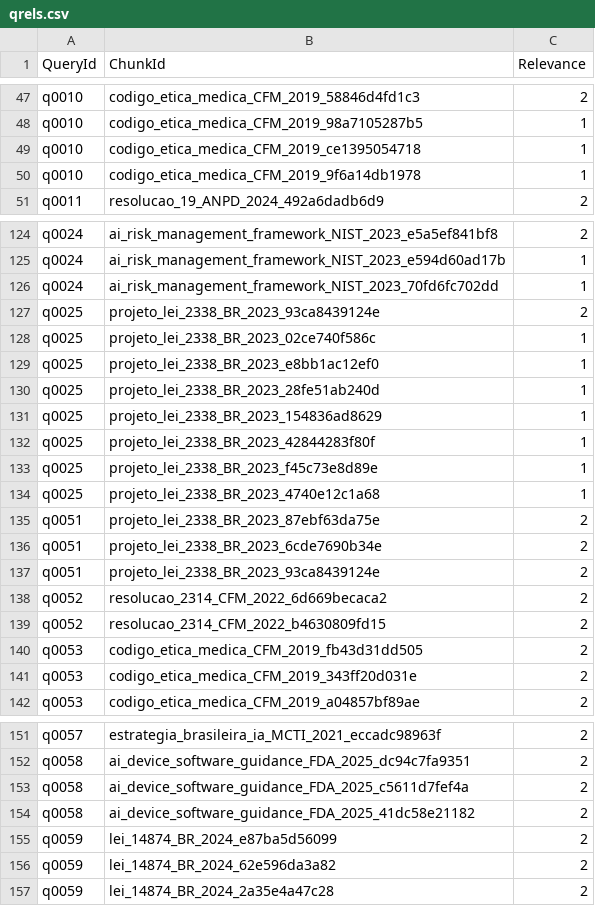
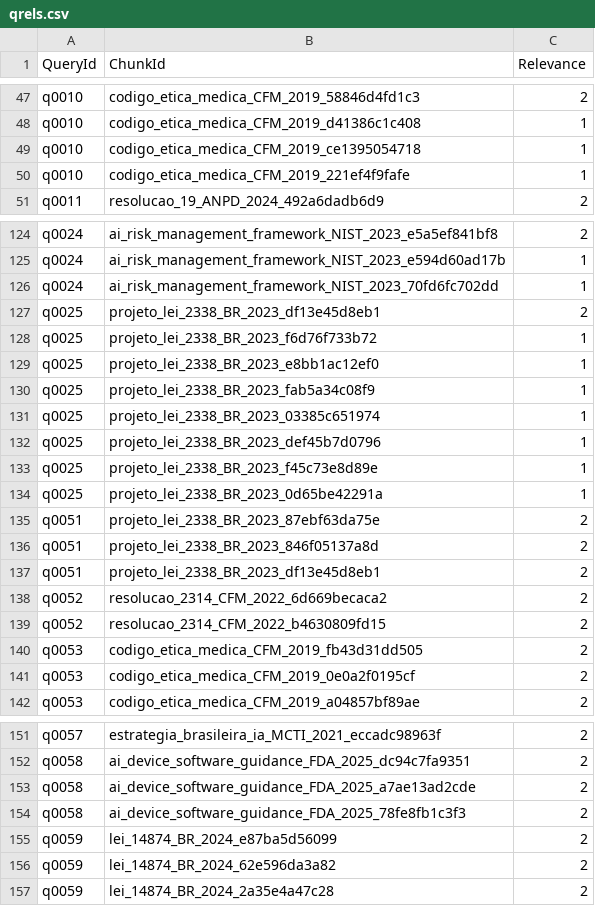
Before and after one commit to italoavelar/niar-rag, a CSV file: eval/data/qrels.csv, drawn as a sheet; only a part is shown, gaps mark what is left out; the diff covers the shown part only; the diff names each change by its address in the sheet, - before the commit and + after, or states it on an @@ line.

Commit message:
Experimento de recorte de chunk: 1200 vence, parent-child empata
Mede 5 condicoes (T400, T1200, T3500, parent-child 400/3500 e 400/1200) x 2
modelos x 91 perguntas x 3 orcamentos de contexto, sobre amostra de 15
documentos. Metrica de completude: a pergunta so conta quando TODAS as suas
citacoes aparecem no que voltou.

Resultado: T1200 > T400 em 6 de 6 comparacoes (sobrevive a Benjamini-Hochberg
e, em 4, a Bonferroni). Parent-child nao ganha do T1200 em orcamento nenhum —
14 a 14 no BGE a 5000 chars. Gemini > BGE em 10 de 12. T1200 > T3500 e
direcional nas 6 mas nao sobrevive a correcao para testes multiplos.

Comparar em k fixo inverteria a decisao: ali o parent-child marca 92% contra
68% do T1200 so porque devolve 9x mais texto. Normalizado por orcamento de
caracteres, da 67% contra 67%.

Limpeza do corpus: remove numeracao de linha de minuta, rodape de pagina,
marca d'agua e barra lateral de PDF, legenda de caixa de texto repetida e
cabecalho inventado de tabela. 437 trechos alterados em 11 documentos, com
38 testes cobrindo cada regra em par — um provando que o ruido sai, outro
que o texto legitimo parecido fica. Corrigido tambem na origem, em
structured_units.py: tabela de uma coluna nao leva prefixo.

Gabarito reancorado por conteudo apos cada limpeza, 256 linhas de qrels
intactas, 0 ancoras fora do corpus.

```diff
--- a/eval/data/qrels.csv
+++ b/eval/data/qrels.csv
-B48 (ChunkId): codigo_etica_medica_CFM_2019_98a7105287b5
+B48 (ChunkId): codigo_etica_medica_CFM_2019_d41386c1c408
-B50 (ChunkId): codigo_etica_medica_CFM_2019_9f6a14db1978
+B50 (ChunkId): codigo_etica_medica_CFM_2019_221ef4f9fafe
-B127 (ChunkId): projeto_lei_2338_BR_2023_93ca8439124e
+B127 (ChunkId): projeto_lei_2338_BR_2023_df13e45d8eb1
-B128 (ChunkId): projeto_lei_2338_BR_2023_02ce740f586c
+B128 (ChunkId): projeto_lei_2338_BR_2023_f6d76f733b72
-B130 (ChunkId): projeto_lei_2338_BR_2023_28fe51ab240d
+B130 (ChunkId): projeto_lei_2338_BR_2023_fab5a34c08f9
-B131 (ChunkId): projeto_lei_2338_BR_2023_154836ad8629
+B131 (ChunkId): projeto_lei_2338_BR_2023_03385c651974
-B132 (ChunkId): projeto_lei_2338_BR_2023_42844283f80f
+B132 (ChunkId): projeto_lei_2338_BR_2023_def45b7d0796
-B134 (ChunkId): projeto_lei_2338_BR_2023_4740e12c1a68
+B134 (ChunkId): projeto_lei_2338_BR_2023_0d65be42291a
-B136 (ChunkId): projeto_lei_2338_BR_2023_6cde7690b34e
+B136 (ChunkId): projeto_lei_2338_BR_2023_846f05137a8d
-B137 (ChunkId): projeto_lei_2338_BR_2023_93ca8439124e
+B137 (ChunkId): projeto_lei_2338_BR_2023_df13e45d8eb1
-B141 (ChunkId): codigo_etica_medica_CFM_2019_343ff20d031e
+B141 (ChunkId): codigo_etica_medica_CFM_2019_0e0a2f0195cf
-B153 (ChunkId): ai_device_software_guidance_FDA_2025_c5611d7fef4a
+B153 (ChunkId): ai_device_software_guidance_FDA_2025_a7ae13ad2cde
-B154 (ChunkId): ai_device_software_guidance_FDA_2025_41dc58e21182
+B154 (ChunkId): ai_device_software_guidance_FDA_2025_78fe8fb1c3f3
```
Also changed, not shown: 51 edited cells elsewhere in this file, 29 other files.
